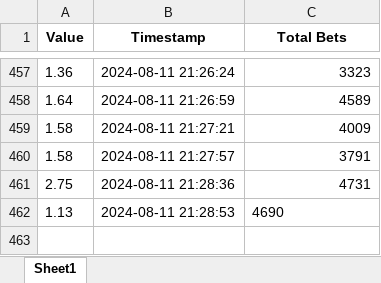
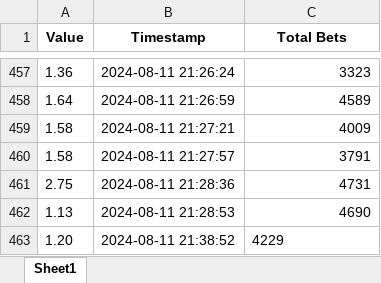
Before and after one commit to Tnyimbiliz/Scrapper, an Excel workbook: multipliers.xlsx, sheet Sheet1, drawn as a sheet; only a part is shown, gaps mark what is left out; values as stored, in another font and other column widths than the file's, no borders; the diff names each change by its address in the sheet, - before the commit and + after, or states it on an @@ line.

```diff
--- a/multipliers.xlsx (sheet Sheet1)
+++ b/multipliers.xlsx (sheet Sheet1)
-C462 alignment: left
+C462 alignment: right
+row 463: 1.20 | 2024-08-11 21:38:52 | 4229
```
Also changed, not shown: 2 other files.
